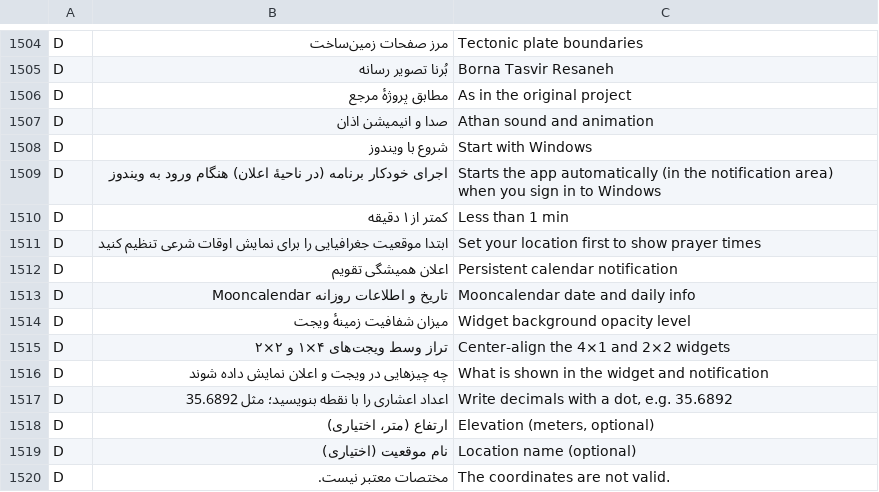
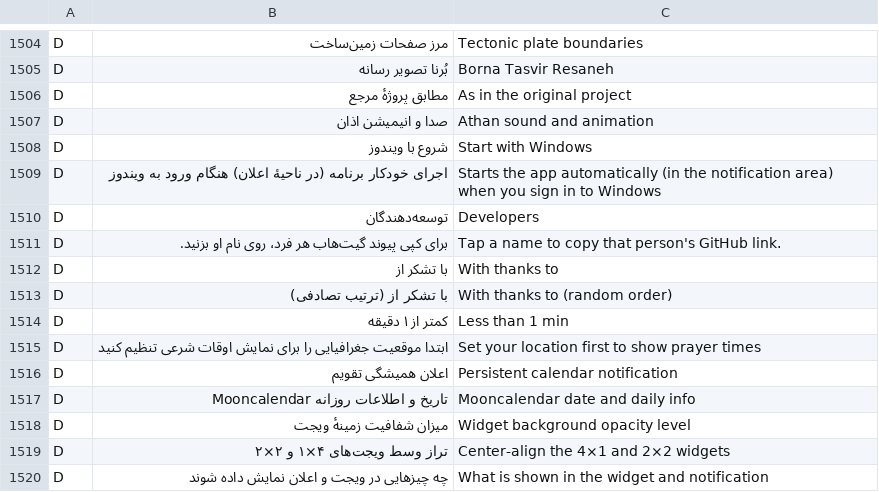
Before and after one commit to M-D-6/MoonCalendar, a TSV file: android/app/src/main/assets/tr_en.tsv, drawn as a sheet; only a part is shown, gaps mark what is left out; the shorter side is filled out with more unchanged rows; the diff names each change by its address in the sheet, - before the commit and + after, or states it on an @@ line.

```diff
--- a/android/app/src/main/assets/tr_en.tsv
+++ b/android/app/src/main/assets/tr_en.tsv
+row 1510: D | توسعه‌دهندگان | Developers
+row 1511: D | برای کپی پیوند گیت‌هاب هر فرد، روی نام او بزنید. | Tap a name to copy that person's GitHub link.
+row 1512: D | با تشکر از | With thanks to
+row 1513: D | با تشکر از (ترتیب تصادفی) | With thanks to (random order)
```
Also changed, not shown: android/app/src/main/assets/tr_ar.tsv, 17 other files.
